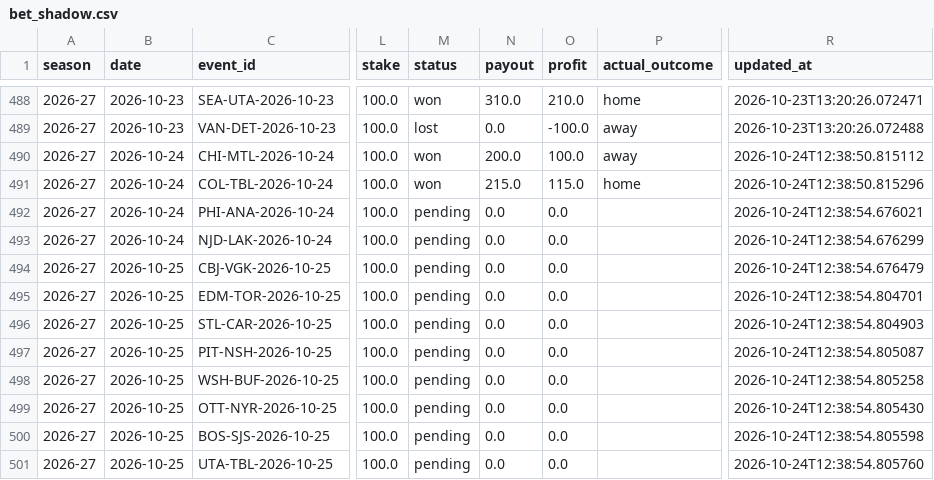
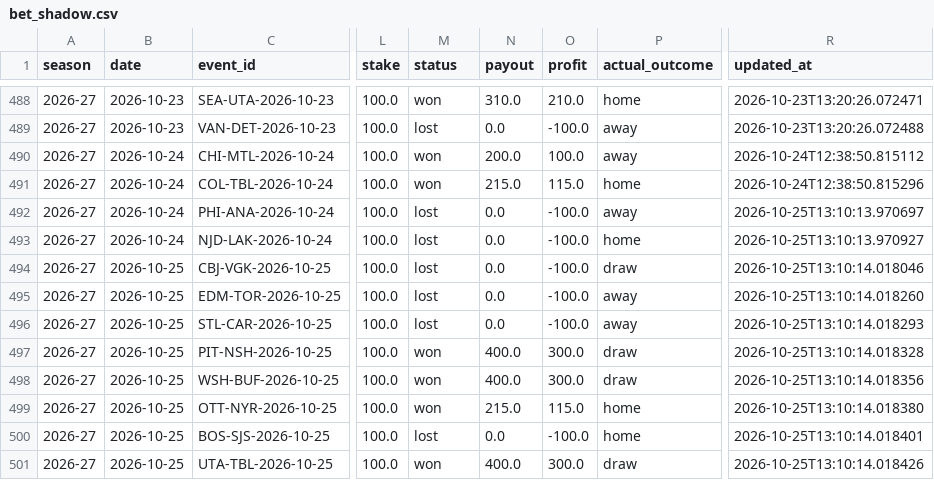
Before and after one commit to egeiran/NHL-ML-Prediction-Model, a CSV file: NHL/data/bet_shadow.csv, drawn as a sheet; only a part is shown, gaps mark what is left out; the diff covers the shown part only; the diff names each change by its address in the sheet, - before the commit and + after, or states it on an @@ line.

```diff
--- a/NHL/data/bet_shadow.csv
+++ b/NHL/data/bet_shadow.csv
-M492:M496 (status): pending
+M492:M496 (status): lost
-O492:O496 (profit): 0.0
+O492:O496 (profit): -100.0
-P492 (actual_outcome): (empty)
+P492 (actual_outcome): away
-R492 (updated_at): 2026-10-24T12:38:54.676021
+R492 (updated_at): 2026-10-25T13:10:13.970697
-P493 (actual_outcome): (empty)
+P493 (actual_outcome): home
-R493 (updated_at): 2026-10-24T12:38:54.676299
+R493 (updated_at): 2026-10-25T13:10:13.970927
-P494 (actual_outcome): (empty)
+P494 (actual_outcome): draw
-R494 (updated_at): 2026-10-24T12:38:54.676479
+R494 (updated_at): 2026-10-25T13:10:14.018046
-P495:P496 (actual_outcome): (empty)
+P495:P496 (actual_outcome): away
-R495 (updated_at): 2026-10-24T12:38:54.804701
+R495 (updated_at): 2026-10-25T13:10:14.018260
-R496 (updated_at): 2026-10-24T12:38:54.804903
+R496 (updated_at): 2026-10-25T13:10:14.018293
-M497:M499 (status): pending
+M497:M499 (status): won
-N497:N498 (payout): 0.0
+N497:N498 (payout): 400.0
-O497:O498 (profit): 0.0
+O497:O498 (profit): 300.0
-P497:P498 (actual_outcome): (empty)
+P497:P498 (actual_outcome): draw
-R497 (updated_at): 2026-10-24T12:38:54.805087
+R497 (updated_at): 2026-10-25T13:10:14.018328
-R498 (updated_at): 2026-10-24T12:38:54.805258
+R498 (updated_at): 2026-10-25T13:10:14.018356
-N499 (payout): 0.0
+N499 (payout): 215.0
-O499 (profit): 0.0
+O499 (profit): 115.0
-P499:P500 (actual_outcome): (empty)
+P499:P500 (actual_outcome): home
-R499 (updated_at): 2026-10-24T12:38:54.805430
+R499 (updated_at): 2026-10-25T13:10:14.018380
-M500 (status): pending
+M500 (status): lost
-O500 (profit): 0.0
+O500 (profit): -100.0
-R500 (updated_at): 2026-10-24T12:38:54.805598
+R500 (updated_at): 2026-10-25T13:10:14.018401
-M501 (status): pending
+M501 (status): won
-N501 (payout): 0.0
+N501 (payout): 400.0
-O501 (profit): 0.0
+O501 (profit): 300.0
-P501 (actual_outcome): (empty)
+P501 (actual_outcome): draw
-R501 (updated_at): 2026-10-24T12:38:54.805760
+R501 (updated_at): 2026-10-25T13:10:14.018426
```
Also changed, not shown: 5 added rows and 9 edited cells elsewhere in this file, 8 other files.
